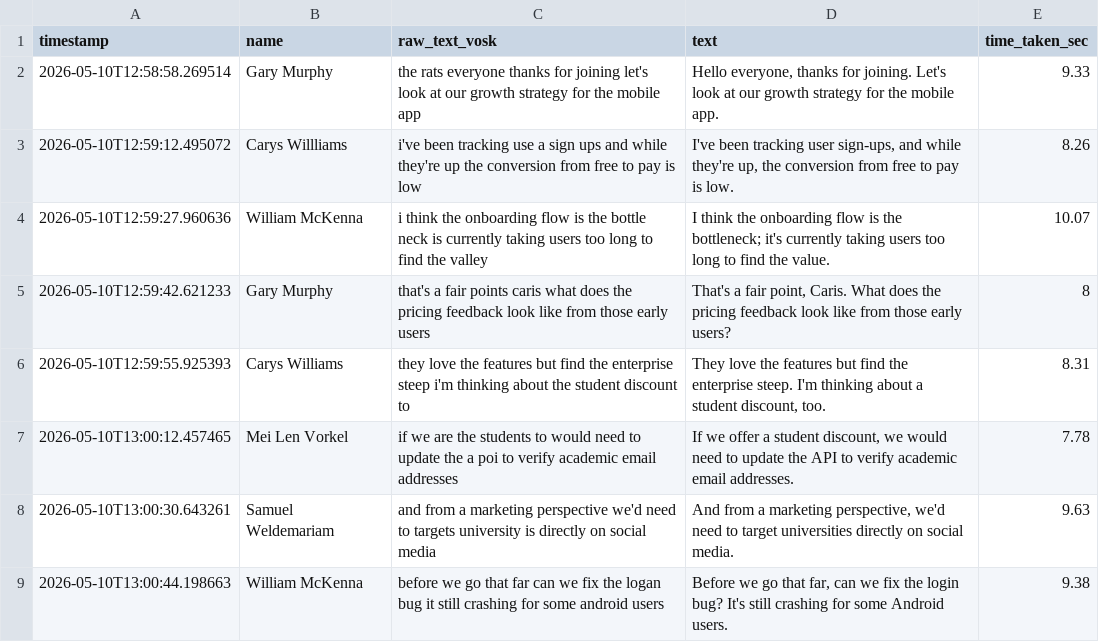
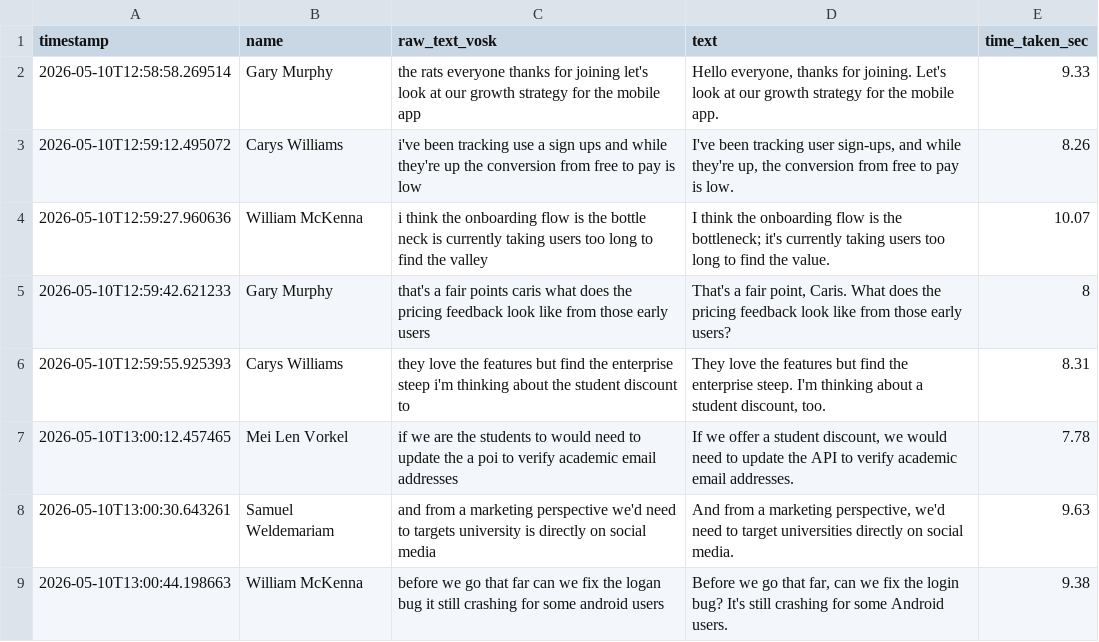
Before and after one commit to the-coder-alchemist/BDA-teamwork, a CSV file: group_transcript.csv, drawn as a sheet; only a part is shown.

Commit message:
fixed name typo

```diff
--- a/group_transcript.csv
+++ b/group_transcript.csv
@@ -2,3 +2,3 @@ timestamp,name,raw_text_vosk,text,time_taken_sec
 2026-05-10T12:58:58.269514,Gary Murphy,the rats everyone thanks for joining let's look at our growth strategy for the mobile app,"Hello everyone, thanks for joining. Let's look at our growth strategy for the mobile app.",9.33
-2026-05-10T12:59:12.495072,Carys Willliams,i've been tracking use a sign ups and while they're up the conversion from free to pay is low,"I've been tracking user sign-ups, and while they're up, the conversion from free to pay is low.",8.26
+2026-05-10T12:59:12.495072,Carys Williams,i've been tracking use a sign ups and while they're up the conversion from free to pay is low,"I've been tracking user sign-ups, and while they're up, the conversion from free to pay is low.",8.26
 2026-05-10T12:59:27.960636,William McKenna,i think the onboarding flow is the bottle neck is currently taking users too long to find the valley,I think the onboarding flow is the bottleneck; it's currently taking users too long to find the value.,10.07
```
